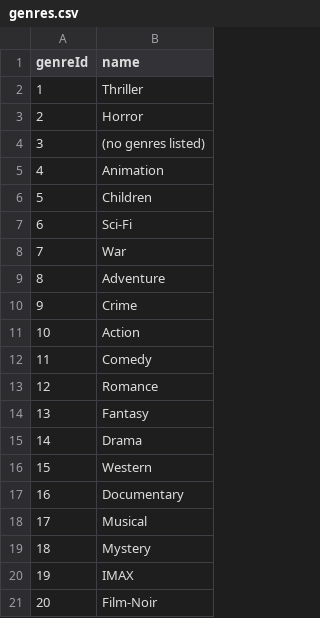
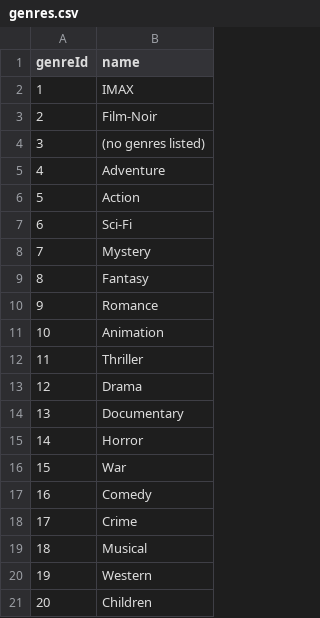
Before and after one commit to zcabeto/StretchProj, a CSV file: data/genres.csv, drawn as a sheet.

```diff
--- a/data/genres.csv
+++ b/data/genres.csv
@@ -1,21 +1,21 @@
 genreId,name
-1,Thriller
-2,Horror
+1,IMAX
+2,Film-Noir
 3,(no genres listed)
-4,Animation
-5,Children
+4,Adventure
+5,Action
 6,Sci-Fi
-7,War
-8,Adventure
-9,Crime
-10,Action
-11,Comedy
-12,Romance
-13,Fantasy
-14,Drama
-15,Western
-16,Documentary
-17,Musical
-18,Mystery
-19,IMAX
-20,Film-Noir
+7,Mystery
+8,Fantasy
+9,Romance
+10,Animation
+11,Thriller
+12,Drama
+13,Documentary
+14,Horror
+15,War
+16,Comedy
+17,Crime
+18,Musical
+19,Western
+20,Children
```
Also changed, not shown: data/movie_genres.csv, 7 other files.
